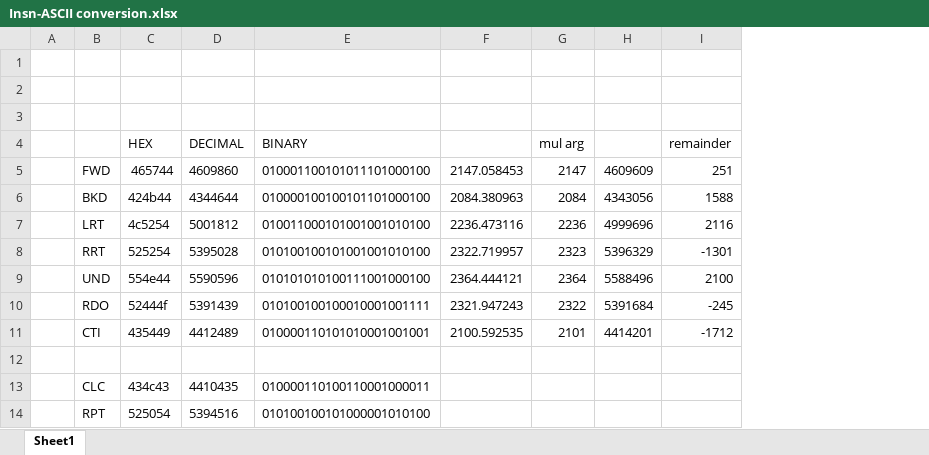
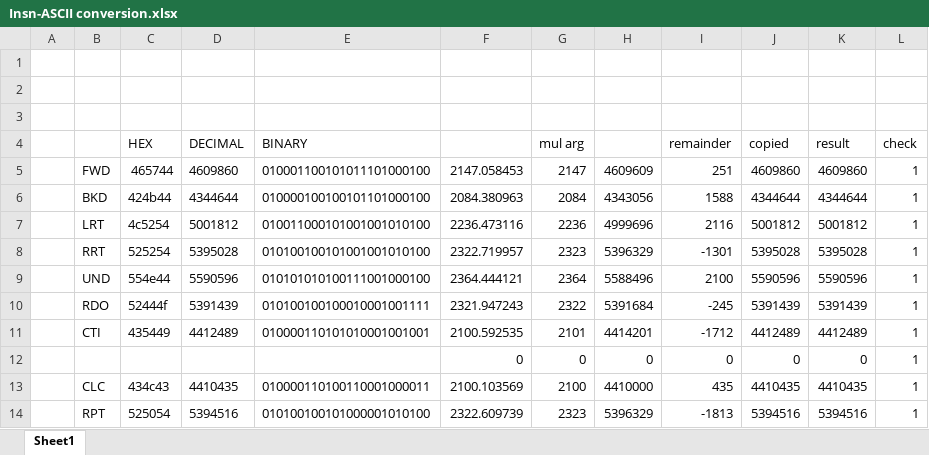
Before and after one commit to adisrini/fpga-logo, an Excel workbook: ref/Insn-ASCII conversion.xlsx, sheet Sheet1, drawn as a sheet; values as stored, in another font and other column widths than the file's, no borders; the diff names each change by its address in the sheet, - before the commit and + after, or states it on an @@ line.

```diff
--- a/ref/Insn-ASCII conversion.xlsx (sheet Sheet1)
+++ b/ref/Insn-ASCII conversion.xlsx (sheet Sheet1)
+column J (copied), rows 5-14: 4609860 | 4344644 | 5001812 | 5395028 | 5590596 | 5391439 | 4412489 | 0 | 4410435 | 5394516
+column K (result), rows 5-14: 4609860 | 4344644 | 5001812 | 5395028 | 5590596 | 5391439 | 4412489 | 0 | 4410435 | 5394516
+column L (check), rows 5-14: all 1
-row 12: (empty)
+row 12:  |  |  |  |  | 0 | 0 | 0 | 0 | 0 | 0 | 1
-F13: (empty)
+F13: 2100.103569
-G13 (mul arg): (empty)
+G13 (mul arg): 2100
-H13: (empty)
+H13: 4410000
-I13 (remainder): (empty)
+I13 (remainder): 435
-F14: (empty)
+F14: 2322.609739
-G14 (mul arg): (empty)
+G14 (mul arg): 2323
-H14: (empty)
+H14: 5396329
-I14 (remainder): (empty)
+I14 (remainder): -1813
```
Also changed, not shown: 6 other files.
